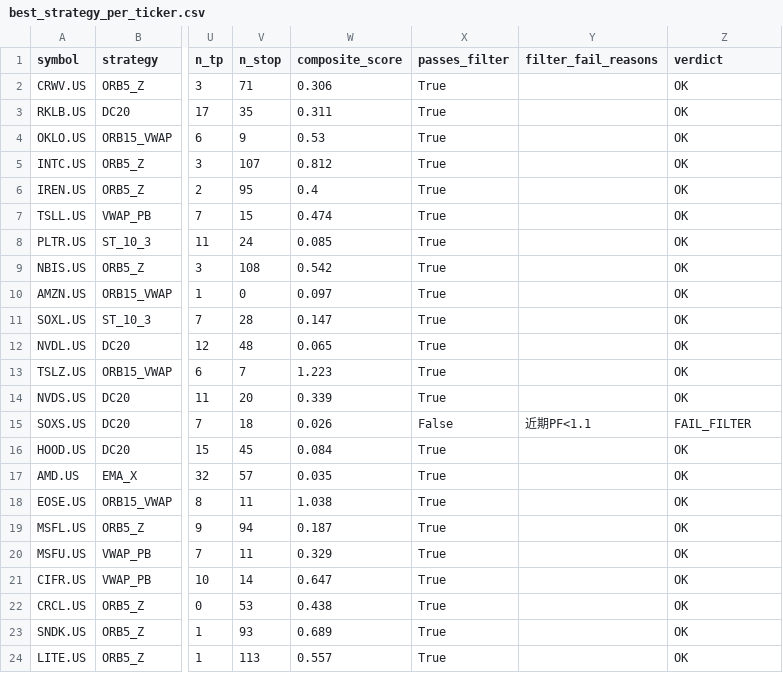
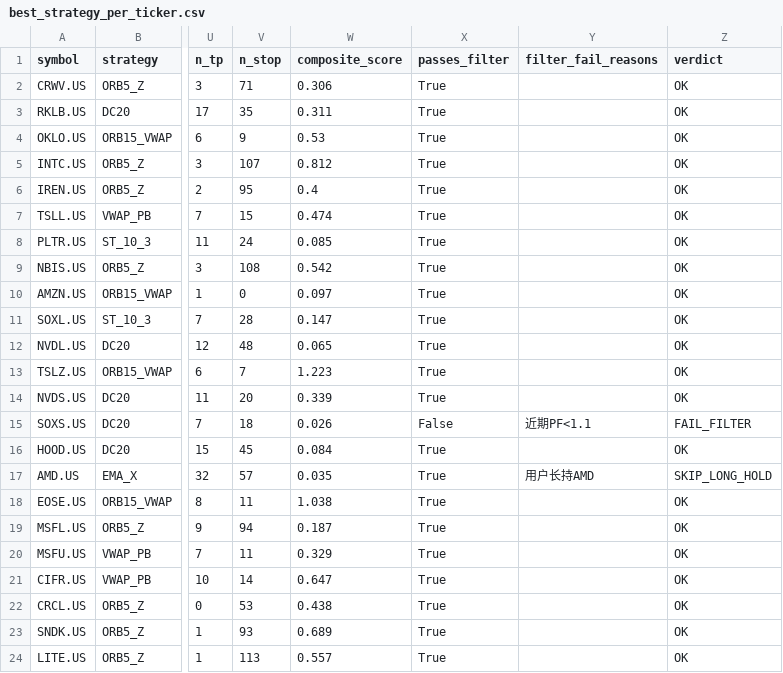
Before and after one commit to irisxinxin/quant-system, a CSV file: output/best_strategy_per_ticker.csv, drawn as a sheet; only a part is shown, gaps mark what is left out; the diff names each change by its address in the sheet, - before the commit and + after, or states it on an @@ line.

```diff
--- a/output/best_strategy_per_ticker.csv
+++ b/output/best_strategy_per_ticker.csv
-Y17 (filter_fail_reasons): (empty)
+Y17 (filter_fail_reasons): 用户长持AMD
-Z17 (verdict): OK
+Z17 (verdict): SKIP_LONG_HOLD
```
